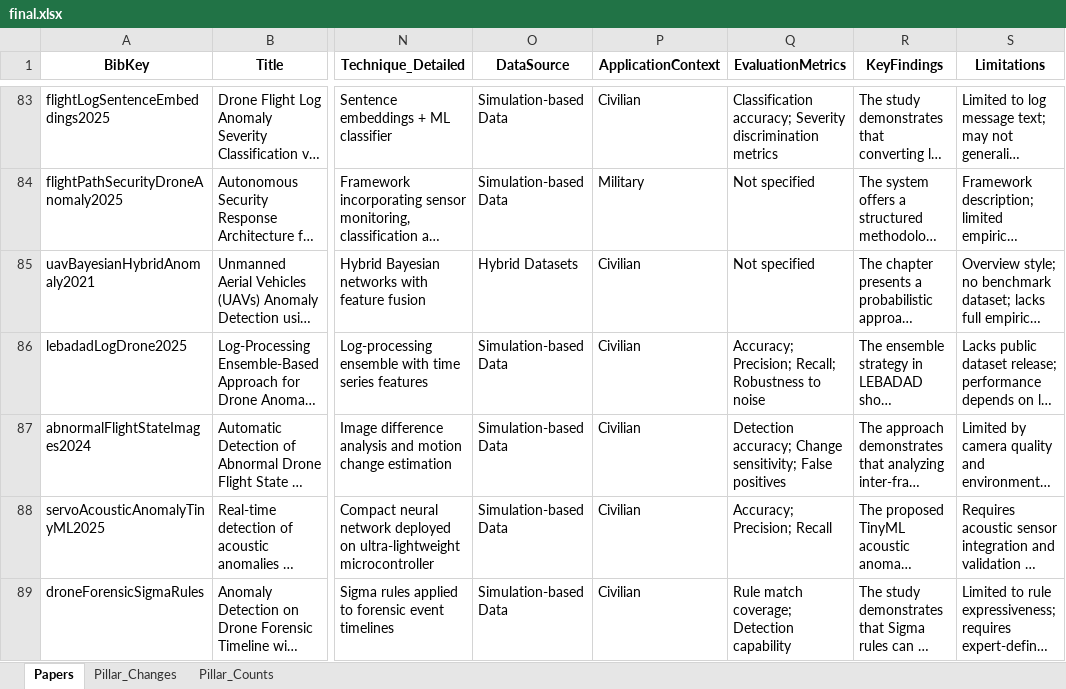
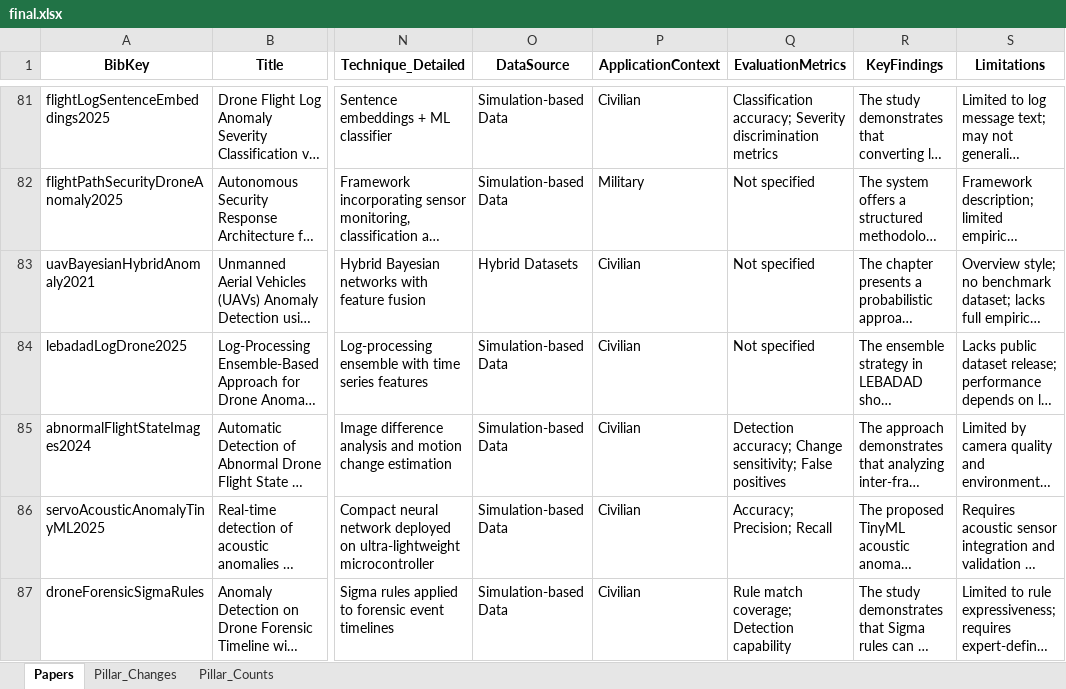
Before and after one commit to ivantanweihan/uav-anomaly-papers, an Excel workbook: final.xlsx, sheet Papers, drawn as a sheet; only a part is shown, gaps mark what is left out; long unchanged cells end in …; values as stored, in another font and other column widths than the file's, no borders; addresses are those after the commit; the diff covers the shown part only; the diff names each change by its address in the sheet, - before the commit and + after, or states it on an @@ line.

Commit message:
updated list

```diff
--- a/final.xlsx (sheet Papers)
+++ b/final.xlsx (sheet Papers)
-Q84 (EvaluationMetrics): Accuracy; Precision; Recall; Robustness to noise
+Q84 (EvaluationMetrics): Not specified
```
Also changed, not shown: 1 added row, 2 removed rows, 1 hidden or unhidden row, 15 edited cells and cell formats elsewhere in this sheet.
